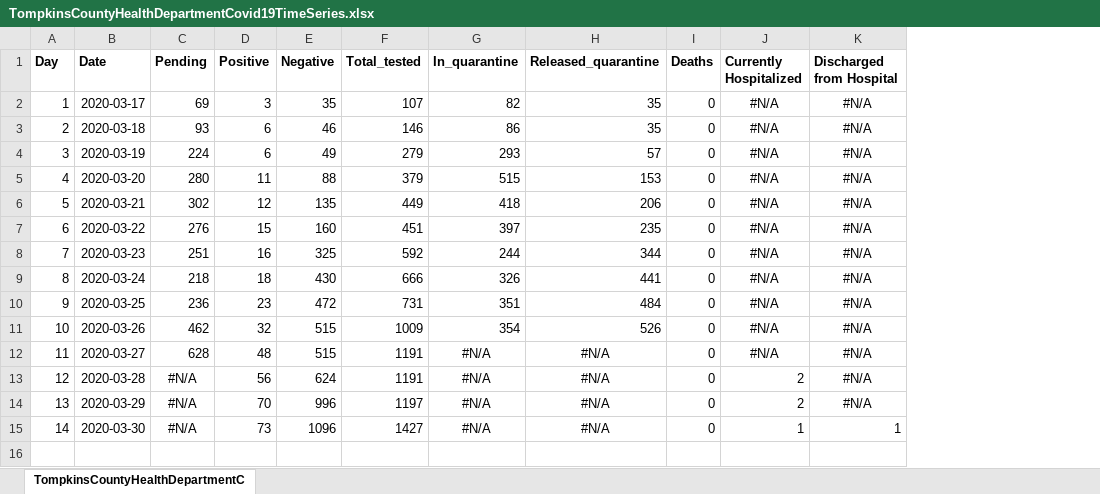
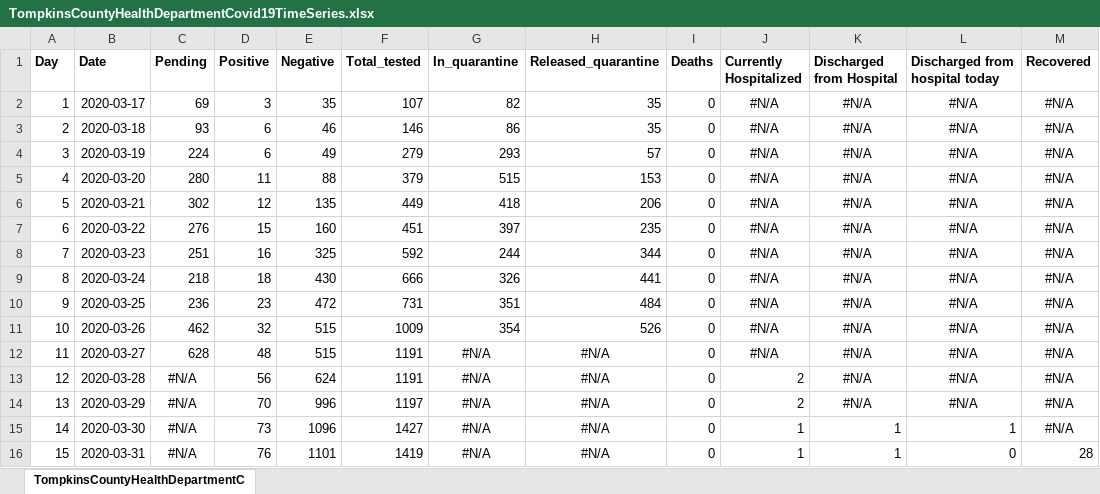
Before and after one commit to htphilipp/TompkinsCountyHealthDepartment_covid-19_timeseries, an Excel workbook: TompkinsCountyHealthDepartmentCovid19TimeSeries.xlsx, sheet TompkinsCountyHealthDepartmentC, drawn as a sheet; values as stored, in another font and other column widths than the file's, no borders; the diff names each change by its address in the sheet, - before the commit and + after, or states it on an @@ line.

```diff
--- a/TompkinsCountyHealthDepartmentCovid19TimeSeries.xlsx (sheet TompkinsCountyHealthDepartmentC)
+++ b/TompkinsCountyHealthDepartmentCovid19TimeSeries.xlsx (sheet TompkinsCountyHealthDepartmentC)
+column L (Discharged from hospital today), rows 2-15: #N/A | #N/A | #N/A | #N/A | #N/A | #N/A | #N/A | #N/A | #N/A | #N/A | #N/A | #N/A | #N/A | 1
+column M (Recovered), rows 2-15: all #N/A
+row 16: 15 | 2020-03-31 | #N/A | 76 | 1101 | 1419 | #N/A | #N/A | 0 | 1 | 1 | 0 | 28
```
Also changed, not shown: MergedDataset.xlsx, 2 other files.
